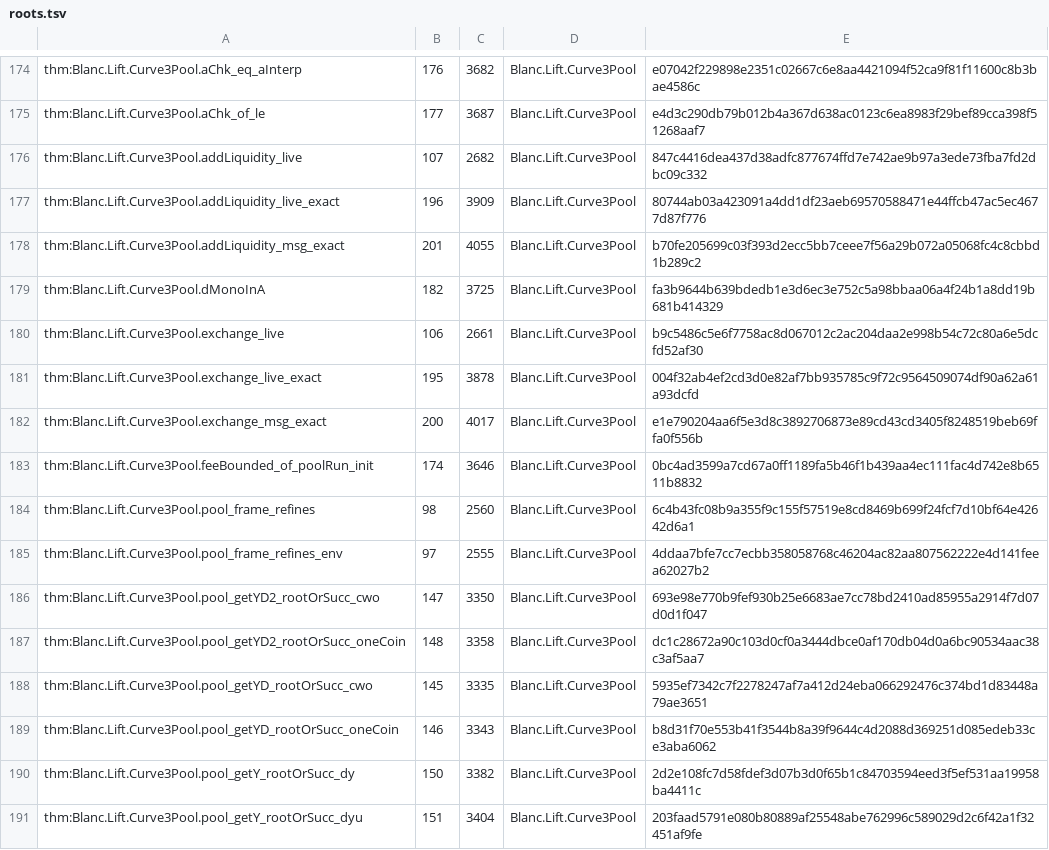
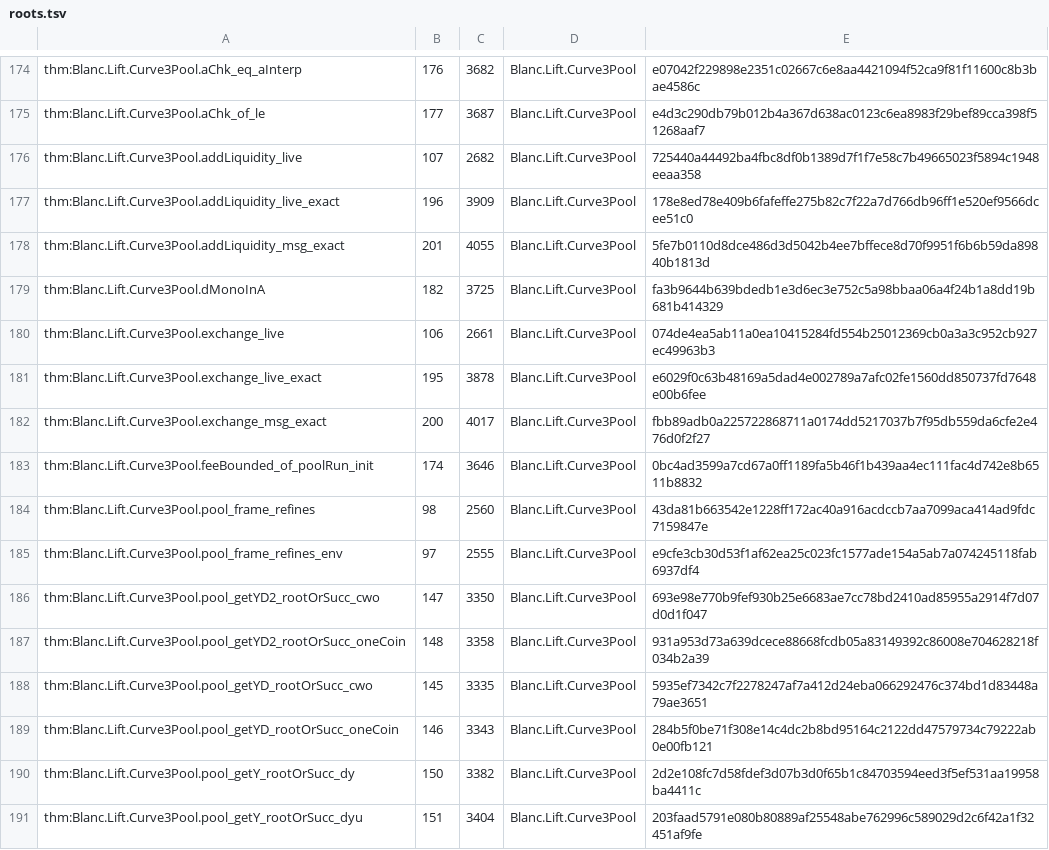
Before and after one commit to skbaek/blanc, a TSV file: scripts/claim-pin-hash/roots.tsv, drawn as a sheet; only a part is shown, gaps mark what is left out; the diff covers the shown part only.

```diff
--- a/scripts/claim-pin-hash/roots.tsv
+++ b/scripts/claim-pin-hash/roots.tsv
@@ -175,16 +175,16 @@ thm:Blanc.Lift.Curve3Pool.aChk_eq_aInterp	176	3682	Blanc.Lift.Curve3Pool	e07042f
 thm:Blanc.Lift.Curve3Pool.aChk_of_le	177	3687	Blanc.Lift.Curve3Pool	e4d3c290db79b012b4a367d638ac0123c6ea8983f29bef89cca398f51268aaf7
-thm:Blanc.Lift.Curve3Pool.addLiquidity_live	107	2682	Blanc.Lift.Curve3Pool	847c4416dea437d38adfc877674ffd7e742ae9b97a3ede73fba7fd2dbc09c332
-thm:Blanc.Lift.Curve3Pool.addLiquidity_live_exact	196	3909	Blanc.Lift.Curve3Pool	80744ab03a423091a4dd1df23aeb69570588471e44ffcb47ac5ec4677d87f776
-thm:Blanc.Lift.Curve3Pool.addLiquidity_msg_exact	201	4055	Blanc.Lift.Curve3Pool	b70fe205699c03f393d2ecc5bb7ceee7f56a29b072a05068fc4c8cbbd1b289c2
+thm:Blanc.Lift.Curve3Pool.addLiquidity_live	107	2682	Blanc.Lift.Curve3Pool	725440a44492ba4fbc8df0b1389d7f1f7e58c7b49665023f5894c1948eeaa358
+thm:Blanc.Lift.Curve3Pool.addLiquidity_live_exact	196	3909	Blanc.Lift.Curve3Pool	178e8ed78e409b6fafeffe275b82c7f22a7d766db96ff1e520ef9566dcee51c0
+thm:Blanc.Lift.Curve3Pool.addLiquidity_msg_exact	201	4055	Blanc.Lift.Curve3Pool	5fe7b0110d8dce486d3d5042b4ee7bffece8d70f9951f6b6b59da89840b1813d
 thm:Blanc.Lift.Curve3Pool.dMonoInA	182	3725	Blanc.Lift.Curve3Pool	fa3b9644b639bdedb1e3d6ec3e752c5a98bbaa06a4f24b1a8dd19b681b414329
-thm:Blanc.Lift.Curve3Pool.exchange_live	106	2661	Blanc.Lift.Curve3Pool	b9c5486c5e6f7758ac8d067012c2ac204daa2e998b54c72c80a6e5dcfd52af30
-thm:Blanc.Lift.Curve3Pool.exchange_live_exact	195	3878	Blanc.Lift.Curve3Pool	004f32ab4ef2cd3d0e82af7bb935785c9f72c9564509074df90a62a61a93dcfd
-thm:Blanc.Lift.Curve3Pool.exchange_msg_exact	200	4017	Blanc.Lift.Curve3Pool	e1e790204aa6f5e3d8c3892706873e89cd43cd3405f8248519beb69ffa0f556b
+thm:Blanc.Lift.Curve3Pool.exchange_live	106	2661	Blanc.Lift.Curve3Pool	074de4ea5ab11a0ea10415284fd554b25012369cb0a3a3c952cb927ec49963b3
+thm:Blanc.Lift.Curve3Pool.exchange_live_exact	195	3878	Blanc.Lift.Curve3Pool	e6029f0c63b48169a5dad4e002789a7afc02fe1560dd850737fd7648e00b6fee
+thm:Blanc.Lift.Curve3Pool.exchange_msg_exact	200	4017	Blanc.Lift.Curve3Pool	fbb89adb0a225722868711a0174dd5217037b7f95db559da6cfe2e476d0f2f27
 thm:Blanc.Lift.Curve3Pool.feeBounded_of_poolRun_init	174	3646	Blanc.Lift.Curve3Pool	0bc4ad3599a7cd67a0ff1189fa5b46f1b439aa4ec111fac4d742e8b6511b8832
-thm:Blanc.Lift.Curve3Pool.pool_frame_refines	98	2560	Blanc.Lift.Curve3Pool	6c4b43fc08b9a355f9c155f57519e8cd8469b699f24fcf7d10bf64e42642d6a1
-thm:Blanc.Lift.Curve3Pool.pool_frame_refines_env	97	2555	Blanc.Lift.Curve3Pool	4ddaa7bfe7cc7ecbb358058768c46204ac82aa807562222e4d141feea62027b2
+thm:Blanc.Lift.Curve3Pool.pool_frame_refines	98	2560	Blanc.Lift.Curve3Pool	43da81b663542e1228ff172ac40a916acdccb7aa7099aca414ad9fdc7159847e
+thm:Blanc.Lift.Curve3Pool.pool_frame_refines_env	97	2555	Blanc.Lift.Curve3Pool	e9cfe3cb30d53f1af62ea25c023fc1577ade154a5ab7a074245118fab6937df4
 thm:Blanc.Lift.Curve3Pool.pool_getYD2_rootOrSucc_cwo	147	3350	Blanc.Lift.Curve3Pool	693e98e770b9fef930b25e6683ae7cc78bd2410ad85955a2914f7d07d0d1f047
-thm:Blanc.Lift.Curve3Pool.pool_getYD2_rootOrSucc_oneCoin	148	3358	Blanc.Lift.Curve3Pool	dc1c28672a90c103d0cf0a3444dbce0af170db04d0a6bc90534aac38c3af5aa7
+thm:Blanc.Lift.Curve3Pool.pool_getYD2_rootOrSucc_oneCoin	148	3358	Blanc.Lift.Curve3Pool	931a953d73a639dcece88668fcdb05a83149392c86008e704628218f034b2a39
 thm:Blanc.Lift.Curve3Pool.pool_getYD_rootOrSucc_cwo	145	3335	Blanc.Lift.Curve3Pool	5935ef7342c7f2278247af7a412d24eba066292476c374bd1d83448a79ae3651
-thm:Blanc.Lift.Curve3Pool.pool_getYD_rootOrSucc_oneCoin	146	3343	Blanc.Lift.Curve3Pool	b8d31f70e553b41f3544b8a39f9644c4d2088d369251d085edeb33ce3aba6062
+thm:Blanc.Lift.Curve3Pool.pool_getYD_rootOrSucc_oneCoin	146	3343	Blanc.Lift.Curve3Pool	284b5f0be71f308e14c4dc2b8bd95164c2122dd47579734c79222ab0e00fb121
 thm:Blanc.Lift.Curve3Pool.pool_getY_rootOrSucc_dy	150	3382	Blanc.Lift.Curve3Pool	2d2e108fc7d58fdef3d07b3d0f65b1c84703594eed3f5ef531aa19958ba4411c
```
Also changed, not shown: 47 edited cells elsewhere in this file, 2 other files.
